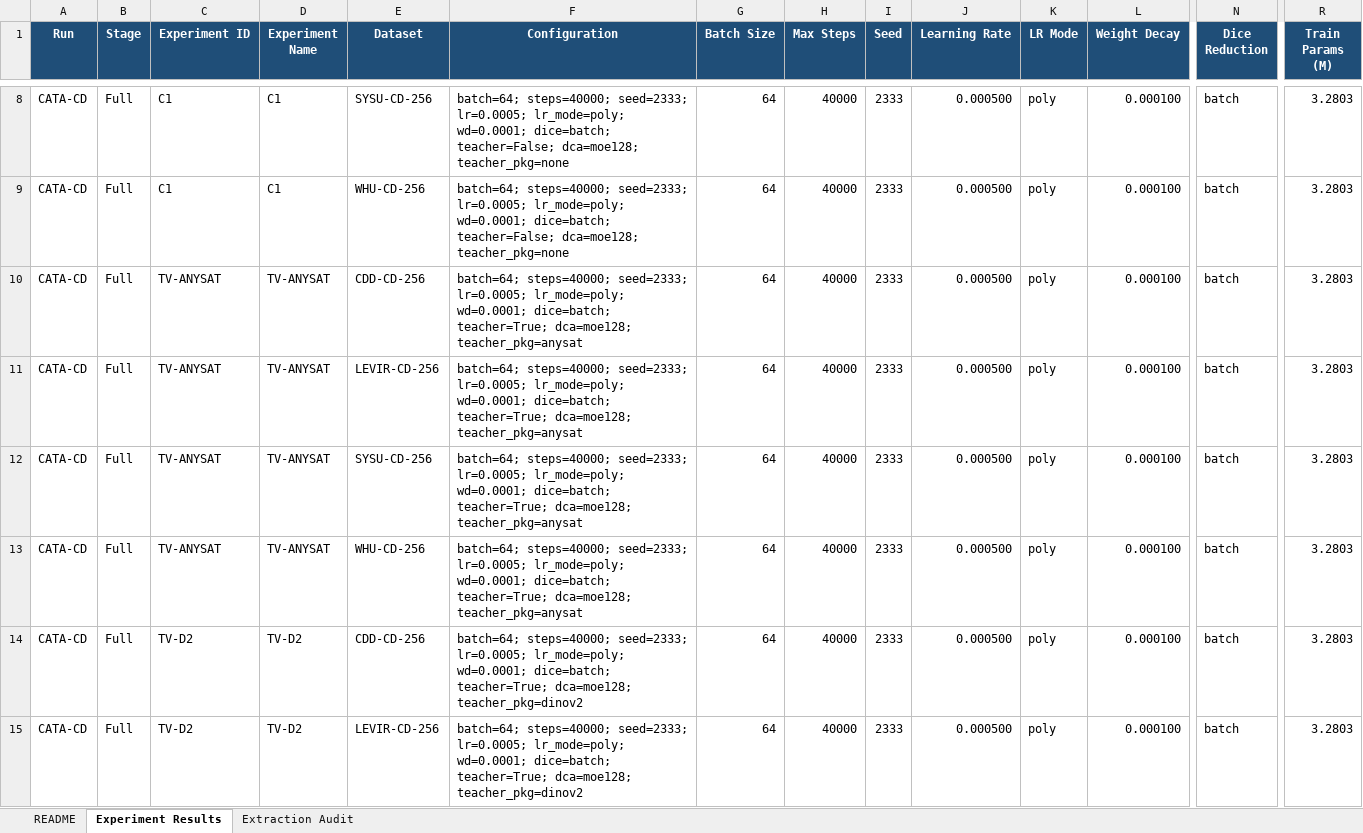
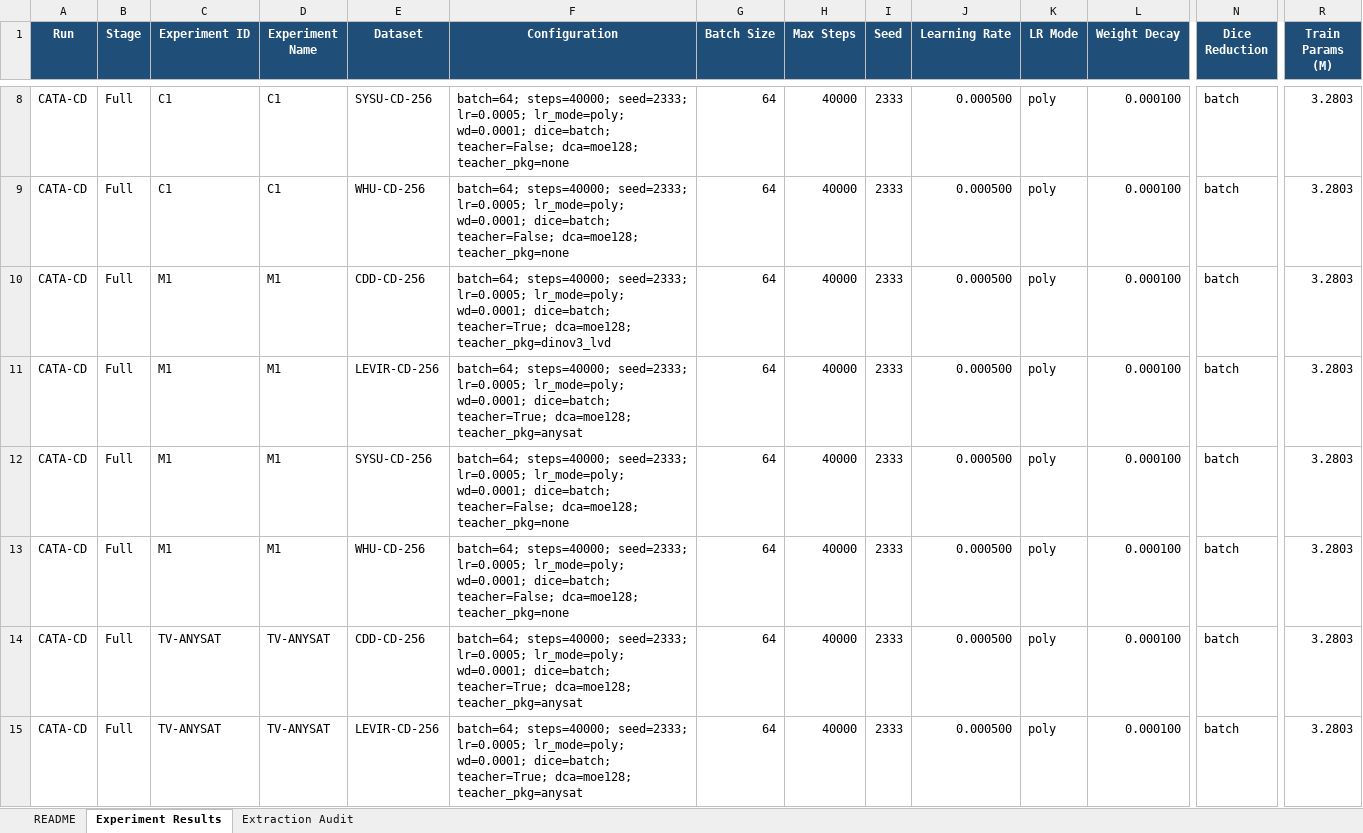
Before and after one commit to YuqiWang-code/LS-Rep_BCD, an Excel workbook: docs/experiment_metrics.xlsx, sheet Experiment Results, drawn as a sheet; only a part is shown, gaps mark what is left out; the shorter side is filled out with more unchanged rows; values as stored, in another font and other column widths than the file's, no borders; conditional formats and table styles not drawn; rows hold the shown columns only; the diff names each change by its address in the sheet, - before the commit and + after, or states it on an @@ line.

Commit message:
CATA-CD v2 Stage 3/4: capability registry + LODO agent + M1; noise-floor experiment
- build_capability_registry: research (test) vs agent_train (val) registries, strictly separated

- train_teacher_agent: scaled MLP + ridge + baselines (A-F/A-H) with LODO

- M1 (Agent-selected): SYSU 82.76 / WHU 93.01 / CDD 97.74 / LEVIR 90.99 -> H4 fails

- CRITICAL: identical config+seed runs differ by up to 1.03pp F1 (training curves diverge from epoch 0); run_noise_floor.sh launched to quantify sigma

```diff
--- a/docs/experiment_metrics.xlsx (sheet Experiment Results)
+++ b/docs/experiment_metrics.xlsx (sheet Experiment Results)
+row 10: CATA-CD | Full | M1 | M1 | CDD-CD-256 | batch=64; steps=40000; seed=2333; lr=0.0005; lr_mode=poly; wd=0.0001; dice=batch; teacher=True; dca=moe128; teacher_pkg=dinov3_lvd | 64 | 40000 | 2333 | 0.000500 | poly | 0.000100 | batch | 3.2803
+row 11: CATA-CD | Full | M1 | M1 | LEVIR-CD-256 | batch=64; steps=40000; seed=2333; lr=0.0005; lr_mode=poly; wd=0.0001; dice=batch; teacher=True; dca=moe128; teacher_pkg=anysat | 64 | 40000 | 2333 | 0.000500 | poly | 0.000100 | batch | 3.2803
+row 12: CATA-CD | Full | M1 | M1 | SYSU-CD-256 | batch=64; steps=40000; seed=2333; lr=0.0005; lr_mode=poly; wd=0.0001; dice=batch; teacher=False; dca=moe128; teacher_pkg=none | 64 | 40000 | 2333 | 0.000500 | poly | 0.000100 | batch | 3.2803
+row 13: CATA-CD | Full | M1 | M1 | WHU-CD-256 | batch=64; steps=40000; seed=2333; lr=0.0005; lr_mode=poly; wd=0.0001; dice=batch; teacher=False; dca=moe128; teacher_pkg=none | 64 | 40000 | 2333 | 0.000500 | poly | 0.000100 | batch | 3.2803
```
Also changed, not shown: sheet Extraction Audit, sheet README, 20 other files.
